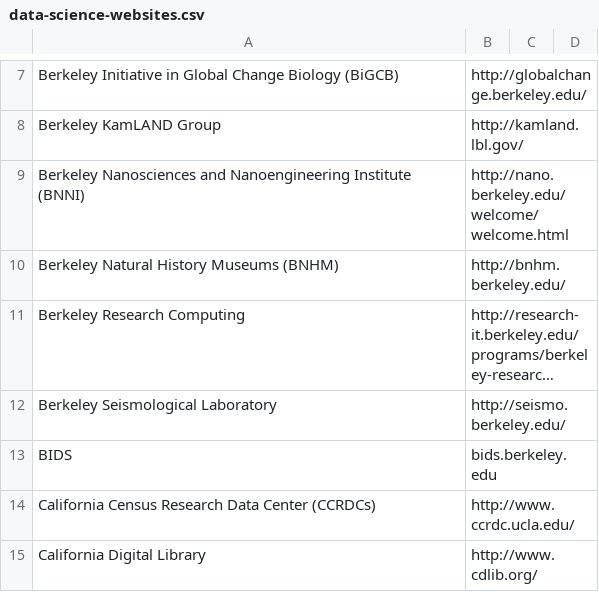
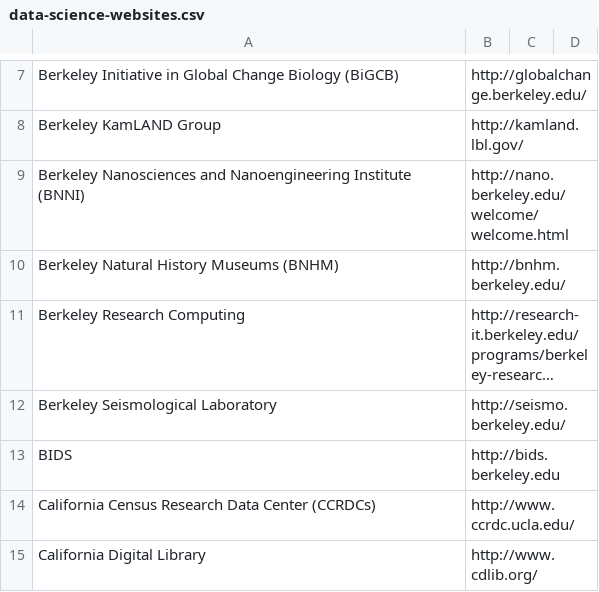
Before and after one commit to BIDS-projects/scraper, a CSV file: lab_relationship/lab_relationship/data-science-websites.csv, drawn as a sheet; only a part is shown, gaps mark what is left out; long unchanged cells end in …; the diff names each change by its address in the sheet, - before the commit and + after, or states it on an @@ line.

Commit message:
reformat url

```diff
--- a/lab_relationship/lab_relationship/data-science-websites.csv
+++ b/lab_relationship/lab_relationship/data-science-websites.csv
-B13: bids.berkeley.edu
+B13: http://bids.berkeley.edu
```
